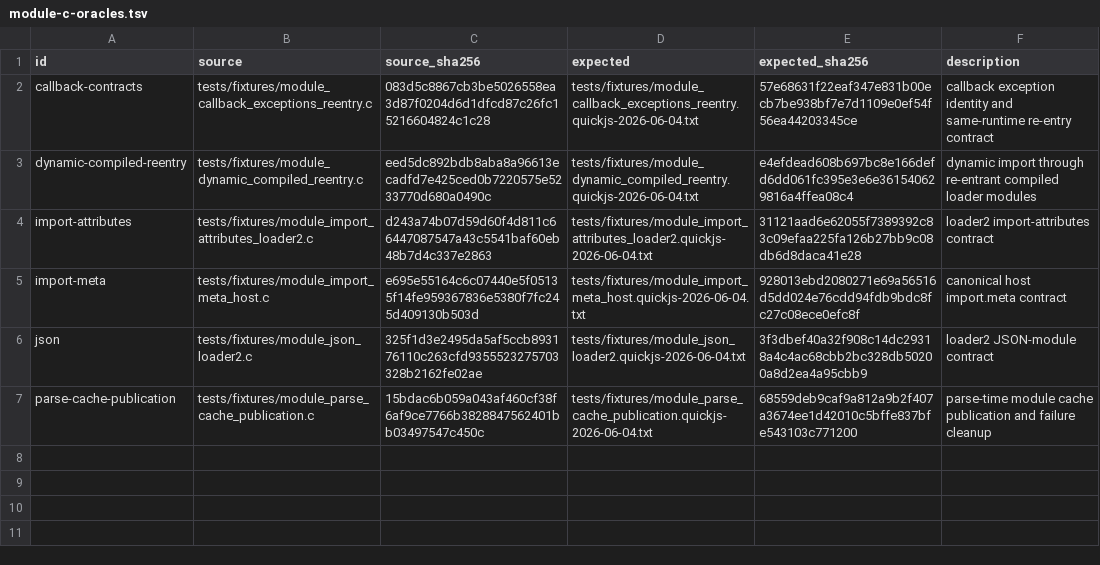
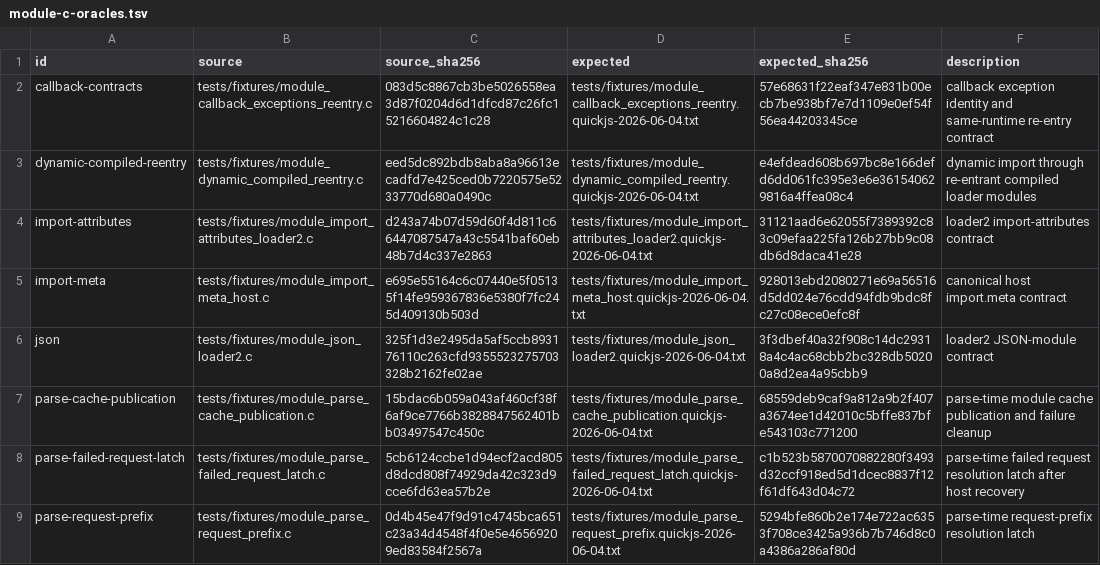
Before and after one commit to pocket-stack/quickjs-oxide, a TSV file: dev-support/module-c-oracles.tsv, drawn as a sheet; the diff names each change by its address in the sheet, - before the commit and + after, or states it on an @@ line.

Commit message:
test(module): pin parse-time request latches

```diff
--- a/dev-support/module-c-oracles.tsv
+++ b/dev-support/module-c-oracles.tsv
+row 8: parse-failed-request-latch | tests/fixtures/module_parse_failed_request_latch.c | 5cb6124ccbe1d94ecf2acd805d8dcd808f74929da42c323d9cce6fd63ea57b2e | tests/fixtures/module_parse_failed_request_latch.quickjs-2026-06-04.txt | c1b523b5870070882280f3493d32ccf918ed5d1dcec8837f12f61df643d04c72 | parse-time failed request resolution latch after host recovery
+row 9: parse-request-prefix | tests/fixtures/module_parse_request_prefix.c | 0d4b45e47f9d91c4745bca651c23a34d4548f4f0e5e46569209ed83584f2567a | tests/fixtures/module_parse_request_prefix.quickjs-2026-06-04.txt | 5294bfe860b2e174e722ac6353f708ce3425a936b7b746d8c0a4386a286af80d | parse-time request-prefix resolution latch
```
Also changed, not shown: 4 other files.
